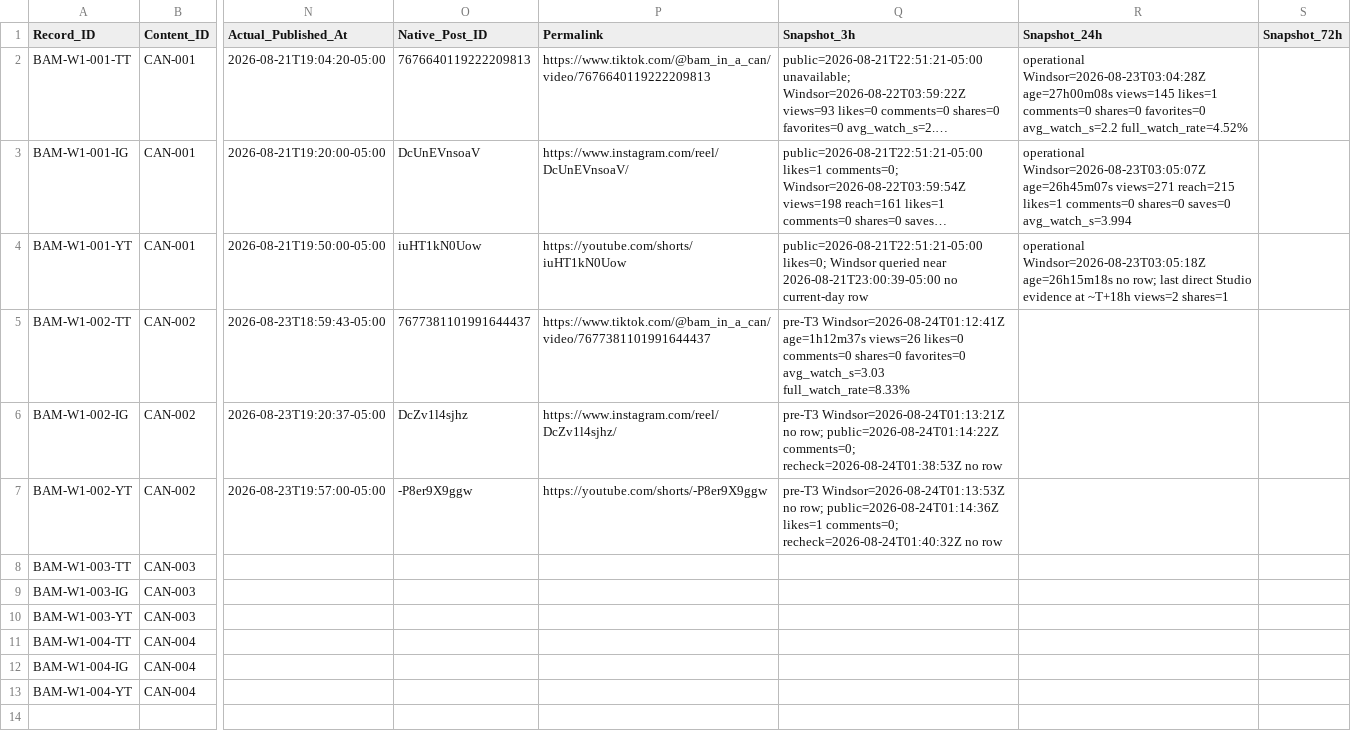
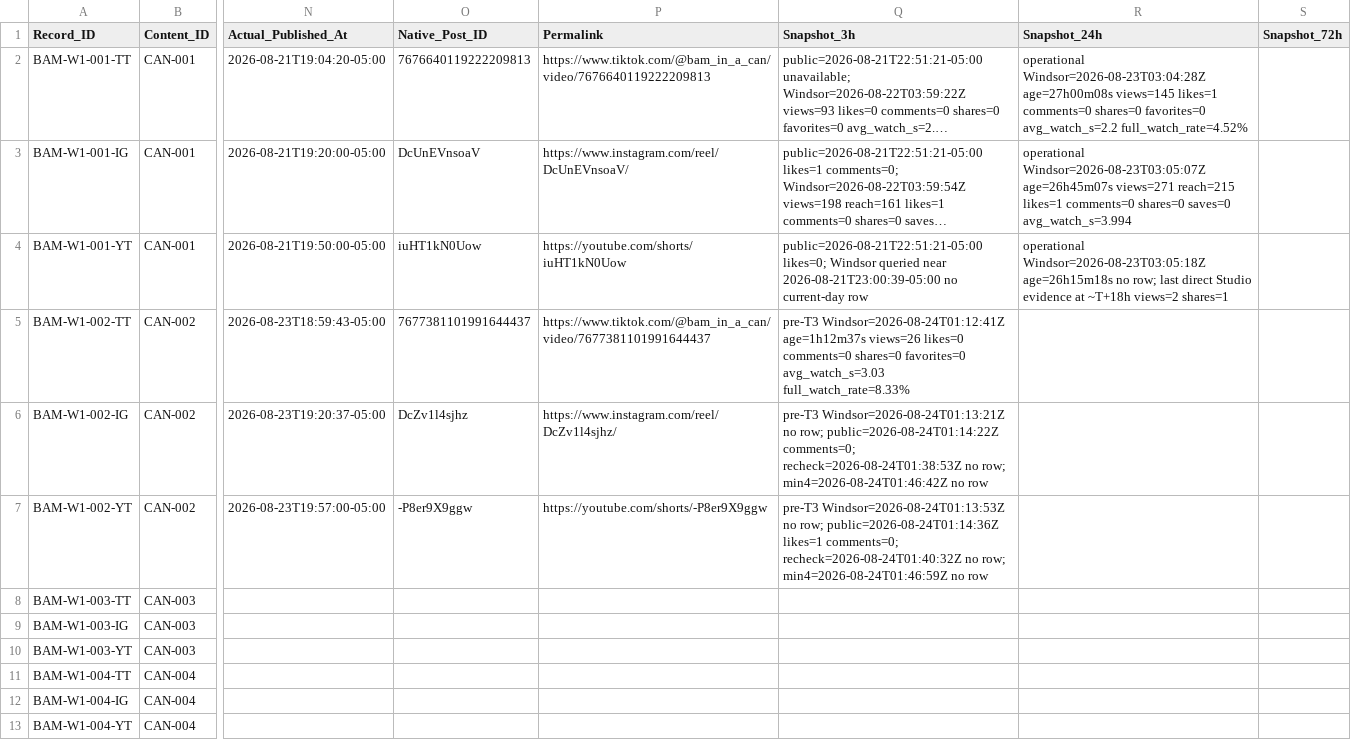
Before and after one commit to iomarketing09-sys/universe-sent-me-growth-os, a CSV file: Operations/Research/Bam_In_A_Can_Distribution_Ledger.csv, drawn as a sheet; only a part is shown, gaps mark what is left out; long unchanged cells end in …; the diff names each change by its address in the sheet, - before the commit and + after, or states it on an @@ line.

```diff
--- a/Operations/Research/Bam_In_A_Can_Distribution_Ledger.csv
+++ b/Operations/Research/Bam_In_A_Can_Distribution_Ledger.csv
-Q6 (Snapshot_3h): …recheck=2026-08-24T01:38:53Z no row
+Q6 (Snapshot_3h): …recheck=2026-08-24T01:38:53Z no row; min4=2026-08-24T01:46:42Z no row
-Q7 (Snapshot_3h): …recheck=2026-08-24T01:40:32Z no row
+Q7 (Snapshot_3h): …recheck=2026-08-24T01:40:32Z no row; min4=2026-08-24T01:46:59Z no row
```
Also changed, not shown: 1 other file.
